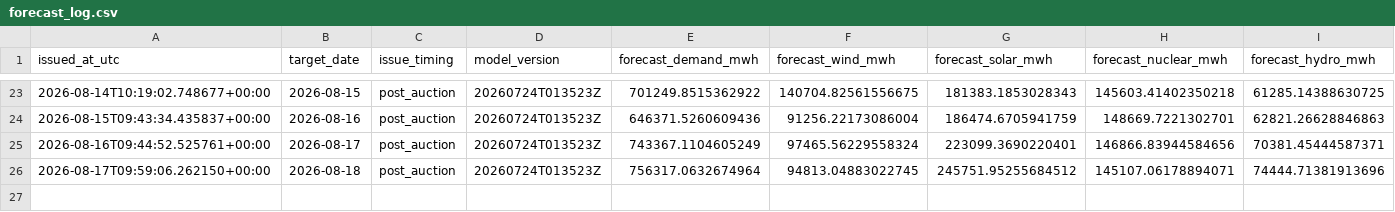
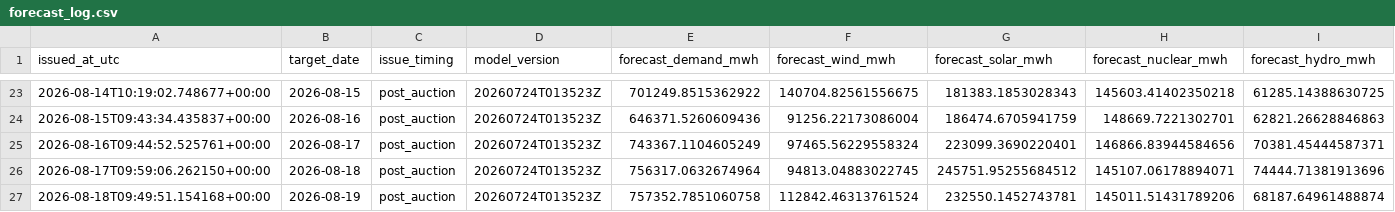
Before and after one commit to Evanssdas/Spain-Market-Platform, a CSV file: logs/forecast_log.csv, drawn as a sheet; only a part is shown, gaps mark what is left out; rows hold the shown columns only; the diff names each change by its address in the sheet, - before the commit and + after, or states it on an @@ line.

```diff
--- a/logs/forecast_log.csv
+++ b/logs/forecast_log.csv
+row 27: 2026-08-18T09:49:51.154168+00:00 | 2026-08-19 | post_auction | 20260724T013523Z | 757352.7851060758 | 112842.46313761524 | 232550.1452743781 | 145011.51431789206 | 68187.64961488874
```
Also changed, not shown: data/processed/prices_daily.csv, 4 other files.
